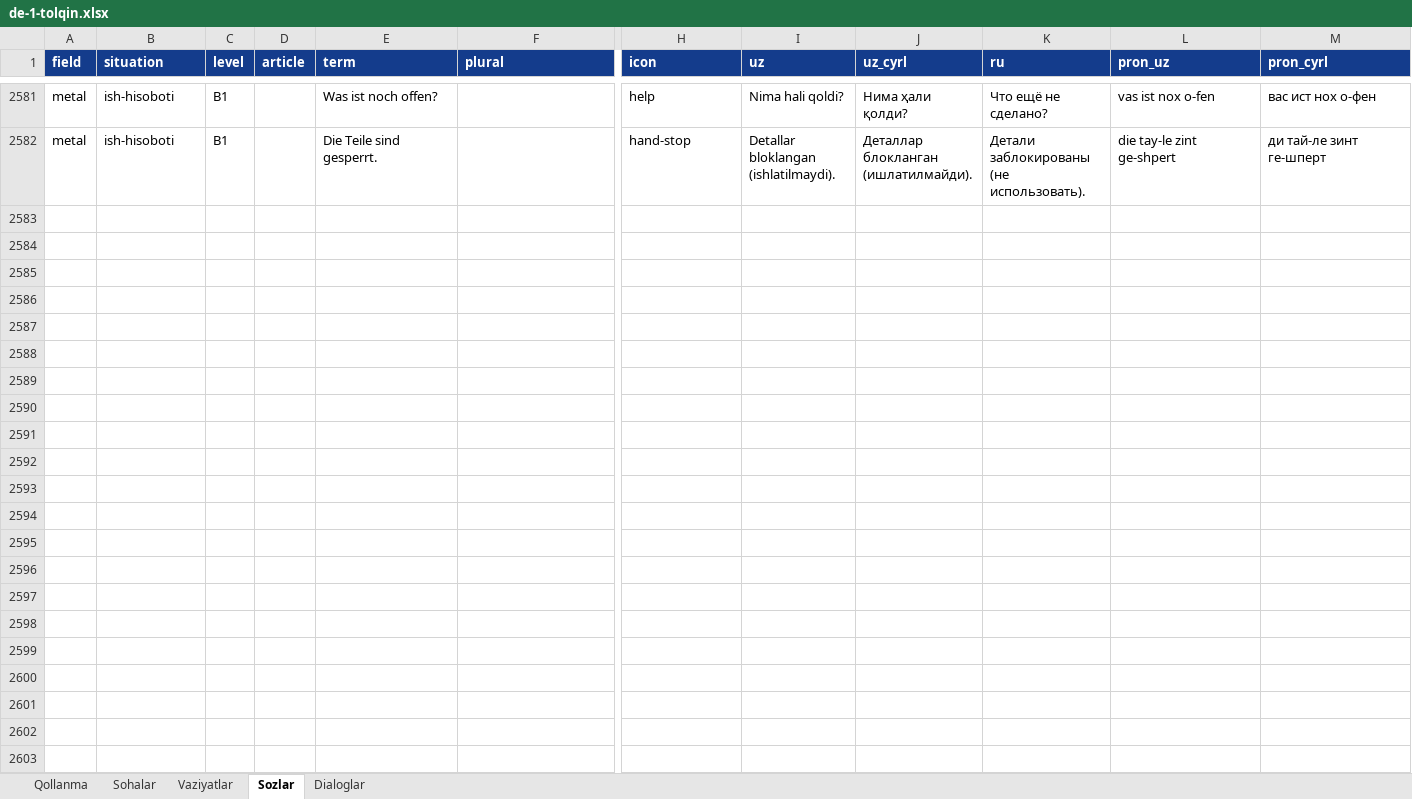
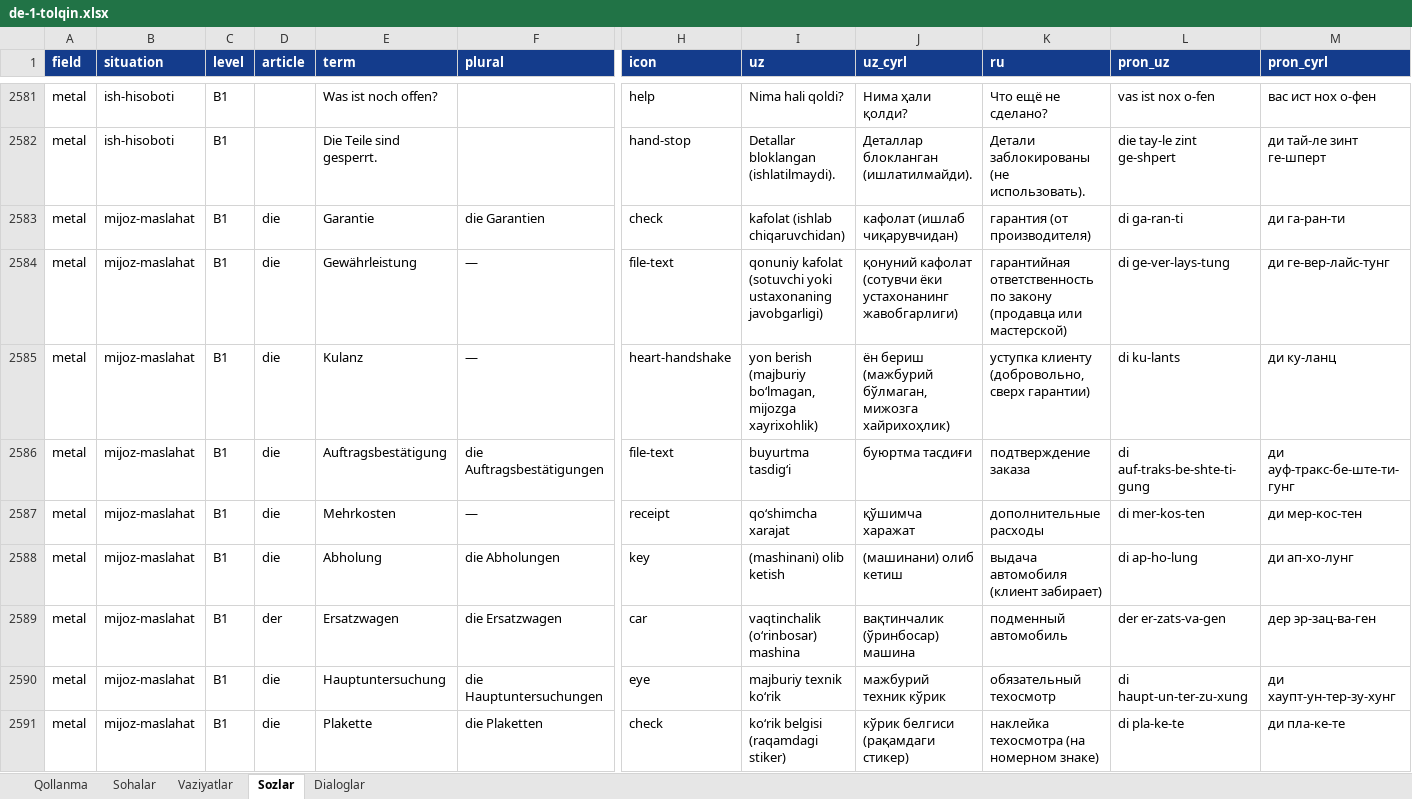
Before and after one commit to Jahon-gir/Qaldirgoch, an Excel workbook: docs/content/de-1-tolqin.xlsx, sheet Sozlar, drawn as a sheet; only a part is shown, gaps mark what is left out; values as stored, in another font and other column widths than the file's, no borders; rows hold the shown columns only; the diff covers the shown part only; the diff names each change by its address in the sheet, - before the commit and + after, or states it on an @@ line.

```diff
--- a/docs/content/de-1-tolqin.xlsx (sheet Sozlar)
+++ b/docs/content/de-1-tolqin.xlsx (sheet Sozlar)
+row 2583: metal | mijoz-maslahat | B1 | die | Garantie | die Garantien | check | kafolat (ishlab chiqaruvchidan) | кафолат (ишлаб чиқарувчидан) | гарантия (от производителя) | di ga-ran-ti | ди га-ран-ти
+row 2584: metal | mijoz-maslahat | B1 | die | Gewährleistung | — | file-text | qonuniy kafolat (sotuvchi yoki ustaxonaning javobgarligi) | қонуний кафолат (сотувчи ёки устахонанинг жавобгарлиги) | гарантийная ответственность по закону (продавца или мастерской) | di ge-ver-lays-tung | ди ге-вер-лайс-тунг
+row 2585: metal | mijoz-maslahat | B1 | die | Kulanz | — | heart-handshake | yon berish (majburiy boʻlmagan, mijozga xayrixohlik) | ён бериш (мажбурий бўлмаган, мижозга хайрихоҳлик) | уступка клиенту (добровольно, сверх гарантии) | di ku-lants | ди ку-ланц
+row 2586: metal | mijoz-maslahat | B1 | die | Auftragsbestätigung | die Auftragsbestätigungen | file-text | buyurtma tasdigʻi | буюртма тасдиғи | подтверждение заказа | di auf-traks-be-shte-ti-gung | ди ауф-тракс-бе-ште-ти-гунг
+row 2587: metal | mijoz-maslahat | B1 | die | Mehrkosten | — | receipt | qoʻshimcha xarajat | қўшимча харажат | дополнительные расходы | di mer-kos-ten | ди мер-кос-тен
+row 2588: metal | mijoz-maslahat | B1 | die | Abholung | die Abholungen | key | (mashinani) olib ketish | (машинани) олиб кетиш | выдача автомобиля (клиент забирает) | di ap-ho-lung | ди ап-хо-лунг
+row 2589: metal | mijoz-maslahat | B1 | der | Ersatzwagen | die Ersatzwagen | car | vaqtinchalik (oʻrinbosar) mashina | вақтинчалик (ўринбосар) машина | подменный автомобиль | der er-zats-va-gen | дер эр-зац-ва-ген
+row 2590: metal | mijoz-maslahat | B1 | die | Hauptuntersuchung | die Hauptuntersuchungen | eye | majburiy texnik koʻrik | мажбурий техник кўрик | обязательный техосмотр | di haupt-un-ter-zu-xung | ди хаупт-ун-тер-зу-хунг
+row 2591: metal | mijoz-maslahat | B1 | die | Plakette | die Plaketten | check | koʻrik belgisi (raqamdagi stiker) | кўрик белгиси (рақамдаги стикер) | наклейка техосмотра (на номерном знаке) | di pla-ke-te | ди пла-ке-те
```
Also changed, not shown: 11 added rows elsewhere in this sheet, sheet Dialoglar, sheet Vaziyatlar, 5 other files.
